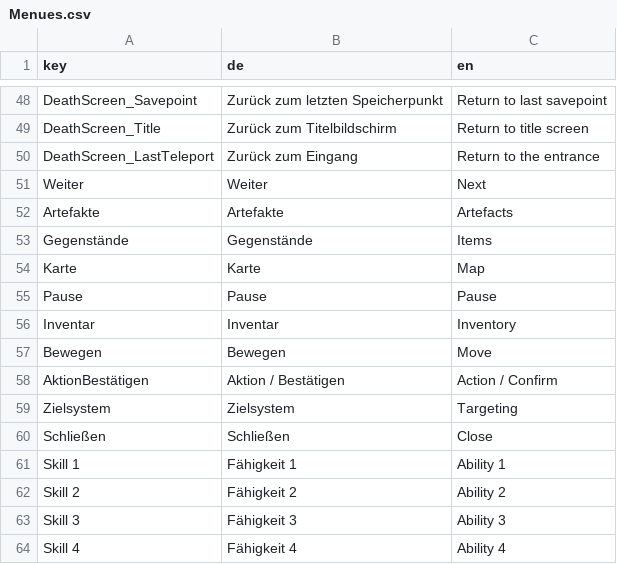
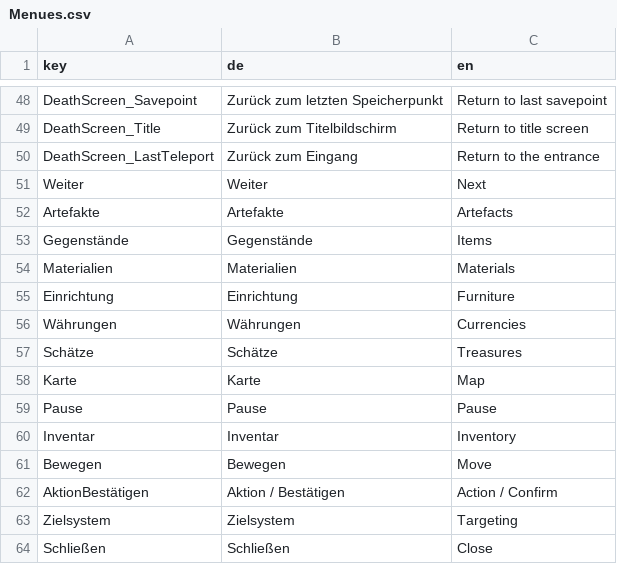
Before and after one commit to Species125/CrystalAlchemist, a CSV file: Crystal Alchemist/Assets/Resources/Data/Localisation/Menues.csv, drawn as a sheet; only a part is shown, gaps mark what is left out; the shorter side is filled out with more unchanged rows; the diff names each change by its address in the sheet, - before the commit and + after, or states it on an @@ line.

```diff
--- a/Crystal Alchemist/Assets/Resources/Data/Localisation/Menues.csv
+++ b/Crystal Alchemist/Assets/Resources/Data/Localisation/Menues.csv
+row 54: Materialien | Materialien | Materials
+row 55: Einrichtung | Einrichtung | Furniture
+row 56: Währungen | Währungen | Currencies
+row 57: Schätze | Schätze | Treasures
```
Also changed, not shown: 14 other files.
